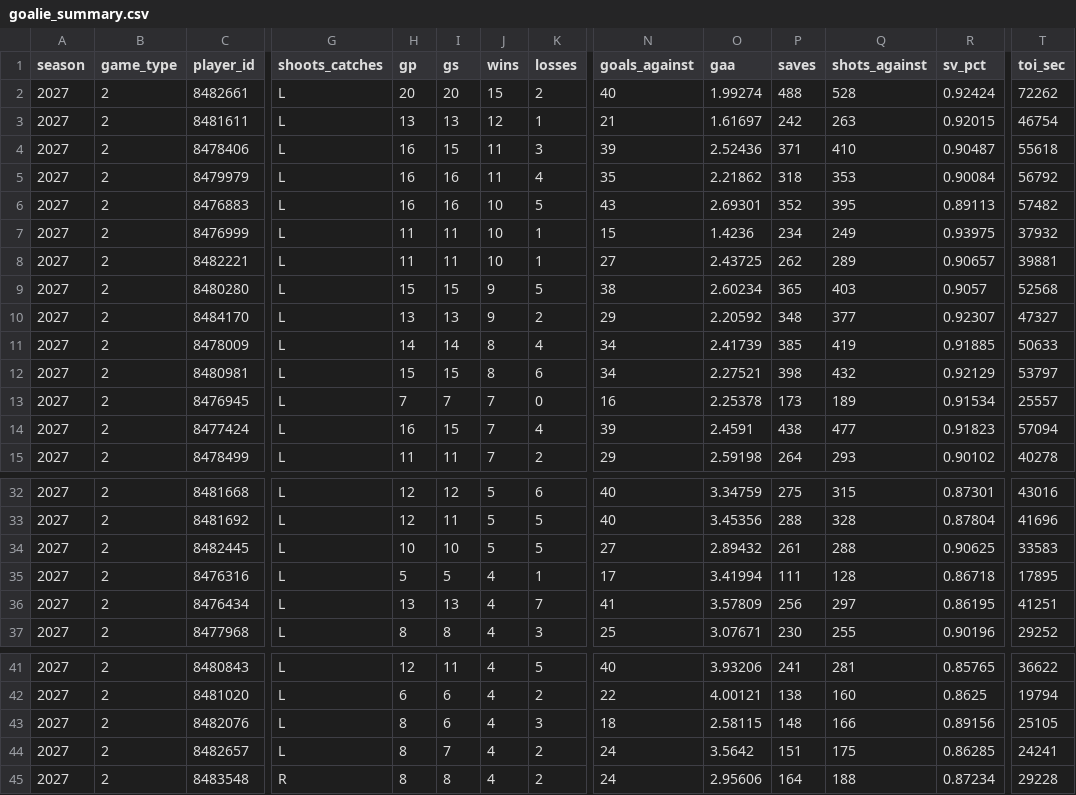
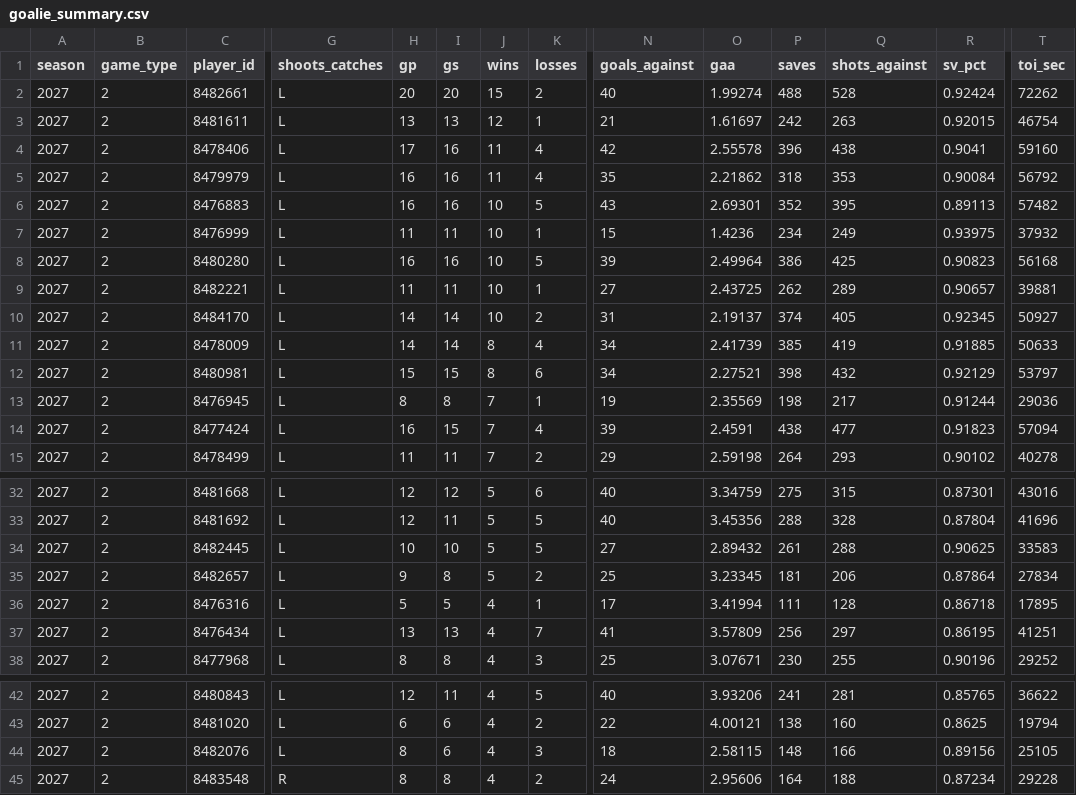
Before and after one commit to Crice1620/NHL_sim, a CSV file: data/stats/2026-27/goalie_summary.csv, drawn as a sheet; only a part is shown, gaps mark what is left out; removed rows and columns are numbered as before the commit, all else as after; rows hold the shown columns only; the diff covers the shown part only; the diff names each change by its address in the sheet, - before the commit and + after, or states it on an @@ line.

Commit message:
update goalie_summary.csv — 2026-11-19 17:05 UTC

```diff
--- a/data/stats/2026-27/goalie_summary.csv
+++ b/data/stats/2026-27/goalie_summary.csv
-H4 (gp): 16
+H4 (gp): 17
-I4 (gs): 15
+I4 (gs): 16
-K4 (losses): 3
+K4 (losses): 4
-N4 (goals_against): 39
+N4 (goals_against): 42
-O4 (gaa): 2.52436
+O4 (gaa): 2.55578
-P4 (saves): 371
+P4 (saves): 396
-Q4 (shots_against): 410
+Q4 (shots_against): 438
-R4 (sv_pct): 0.90487
+R4 (sv_pct): 0.9041
-T4 (toi_sec): 55618
+T4 (toi_sec): 59160
+row 8: 2027 | 2 | 8480280 | L | 16 | 16 | 10 | 5 | 39 | 2.49964 | 386 | 425 | 0.90823 | 56168
-row 9: 2027 | 2 | 8480280 | L | 15 | 15 | 9 | 5 | 38 | 2.60234 | 365 | 403 | 0.9057 | 52568
-H10 (gp): 13
+H10 (gp): 14
-I10 (gs): 13
+I10 (gs): 14
-J10 (wins): 9
+J10 (wins): 10
-N10 (goals_against): 29
+N10 (goals_against): 31
-O10 (gaa): 2.20592
+O10 (gaa): 2.19137
-P10 (saves): 348
+P10 (saves): 374
-Q10 (shots_against): 377
+Q10 (shots_against): 405
-R10 (sv_pct): 0.92307
+R10 (sv_pct): 0.92345
-T10 (toi_sec): 47327
+T10 (toi_sec): 50927
-H13 (gp): 7
+H13 (gp): 8
-I13 (gs): 7
+I13 (gs): 8
-K13 (losses): 0
+K13 (losses): 1
-N13 (goals_against): 16
+N13 (goals_against): 19
-O13 (gaa): 2.25378
+O13 (gaa): 2.35569
-P13 (saves): 173
+P13 (saves): 198
-Q13 (shots_against): 189
+Q13 (shots_against): 217
-R13 (sv_pct): 0.91534
+R13 (sv_pct): 0.91244
-T13 (toi_sec): 25557
+T13 (toi_sec): 29036
+row 35: 2027 | 2 | 8482657 | L | 9 | 8 | 5 | 2 | 25 | 3.23345 | 181 | 206 | 0.87864 | 27834
-row 44: 2027 | 2 | 8482657 | L | 8 | 7 | 4 | 2 | 24 | 3.5642 | 151 | 175 | 0.86285 | 24241
```
Also changed, not shown: 9 edited cells elsewhere in this file.
